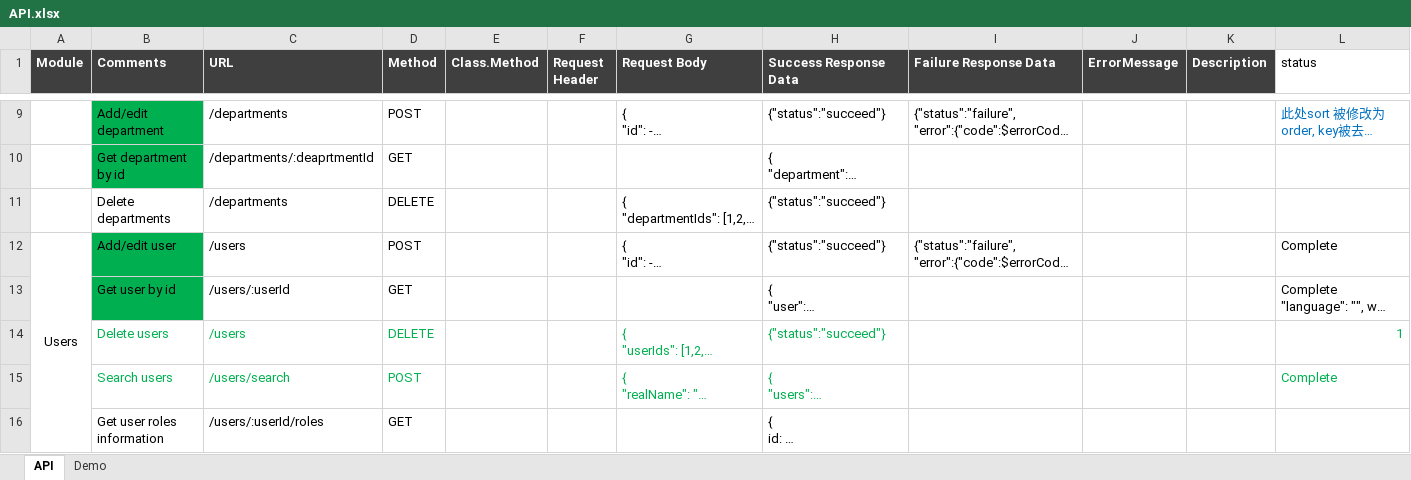
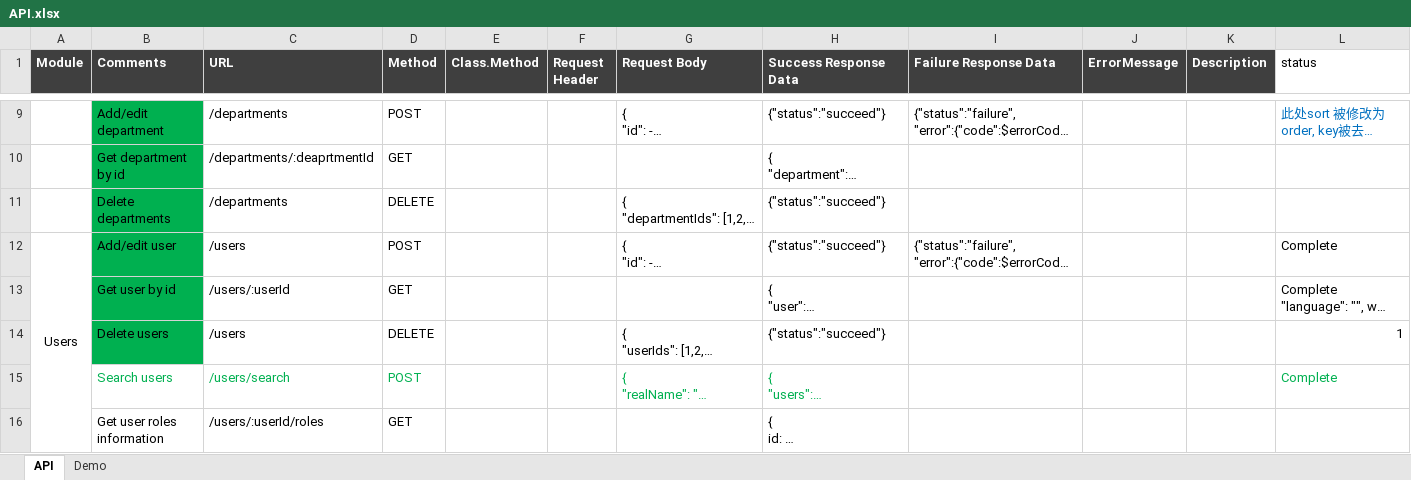
Before and after one commit to s3d-medical/s3d-medical, an Excel workbook: code/s3d/document/design/API.xlsx, sheet API, drawn as a sheet; only a part is shown, gaps mark what is left out; long unchanged cells end in …; values as stored, in another font and other column widths than the file's, no borders; the diff names each change by its address in the sheet, - before the commit and + after, or states it on an @@ line.

```diff
--- a/code/s3d/document/design/API.xlsx (sheet API)
+++ b/code/s3d/document/design/API.xlsx (sheet API)
-B11 fill: none
+B11 fill: #00B050
-B14 fill: none
+B14 fill: #00B050
-B14:D14 text colour: #00B050
+B14:D14 text colour: black
-G14:H14 text colour: #00B050
+G14:H14 text colour: black
-L14 text colour: #00B050
+L14 text colour: black
```
Also changed, not shown: 13 other files.
